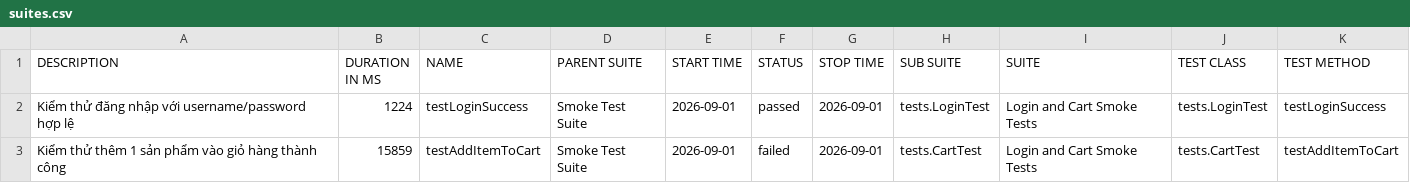
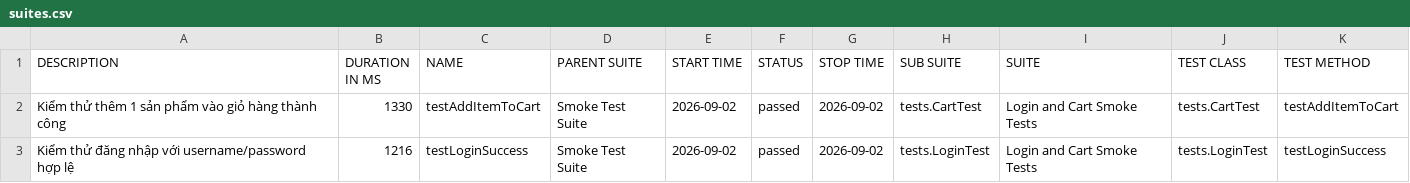
Before and after one commit to tranleanhdai/selenium-framework, a CSV file: data/suites.csv, drawn as a sheet.

```diff
--- a/data/suites.csv
+++ b/data/suites.csv
@@ -1,3 +1,3 @@
 "DESCRIPTION","DURATION IN MS","NAME","PARENT SUITE","START TIME","STATUS","STOP TIME","SUB SUITE","SUITE","TEST CLASS","TEST METHOD"
-"Kiểm thử đăng nhập với username/password hợp lệ","1224","testLoginSuccess","Smoke Test Suite","2026-09-01","passed","2026-09-01","tests.LoginTest","Login and Cart Smoke Tests","tests.LoginTest","testLoginSuccess"
-"Kiểm thử thêm 1 sản phẩm vào giỏ hàng thành công","15859","testAddItemToCart","Smoke Test Suite","2026-09-01","failed","2026-09-01","tests.CartTest","Login and Cart Smoke Tests","tests.CartTest","testAddItemToCart"
+"Kiểm thử thêm 1 sản phẩm vào giỏ hàng thành công","1330","testAddItemToCart","Smoke Test Suite","2026-09-02","passed","2026-09-02","tests.CartTest","Login and Cart Smoke Tests","tests.CartTest","testAddItemToCart"
+"Kiểm thử đăng nhập với username/password hợp lệ","1216","testLoginSuccess","Smoke Test Suite","2026-09-02","passed","2026-09-02","tests.LoginTest","Login and Cart Smoke Tests","tests.LoginTest","testLoginSuccess"
```
Also changed, not shown: 37 other files.
